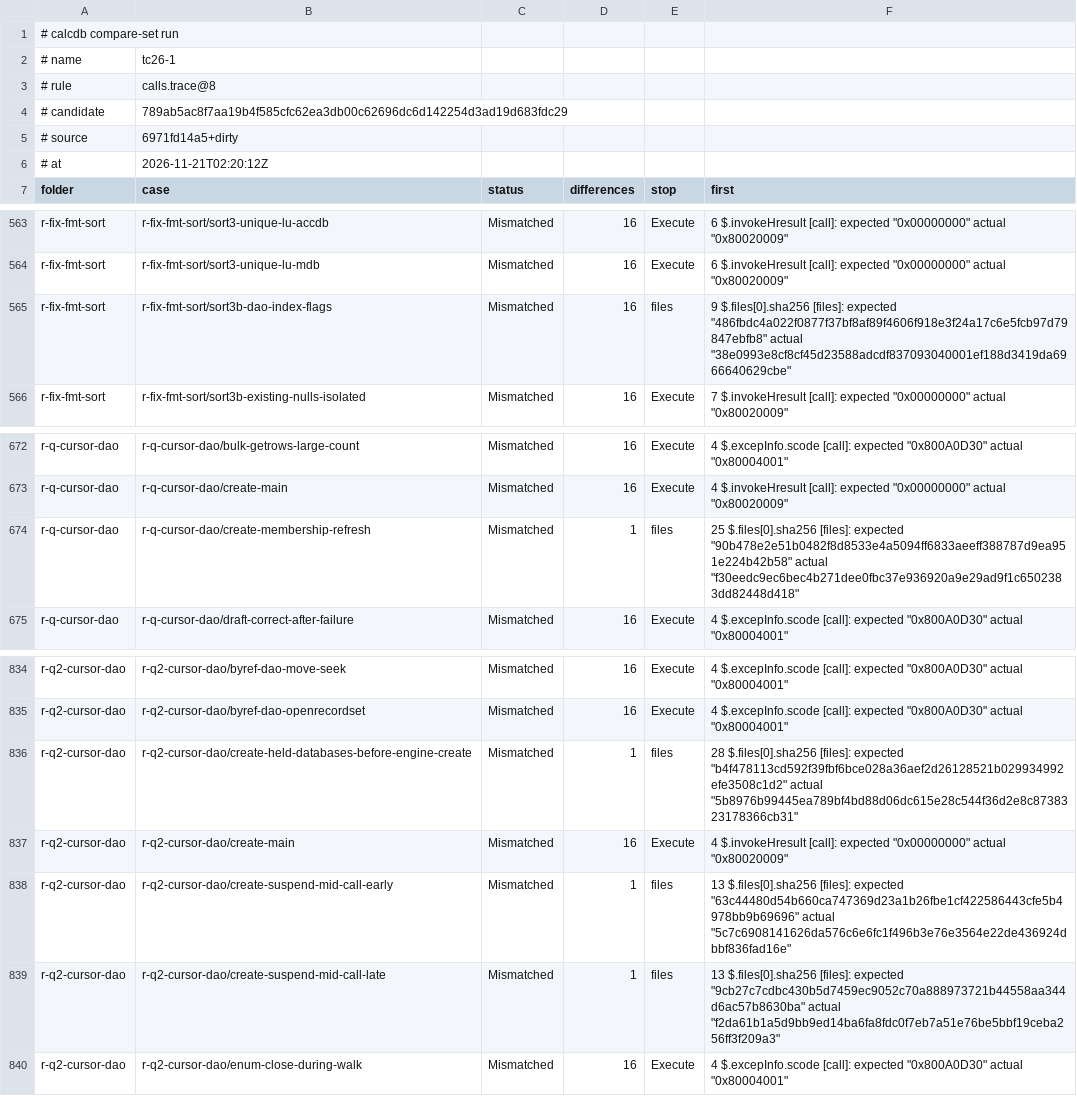
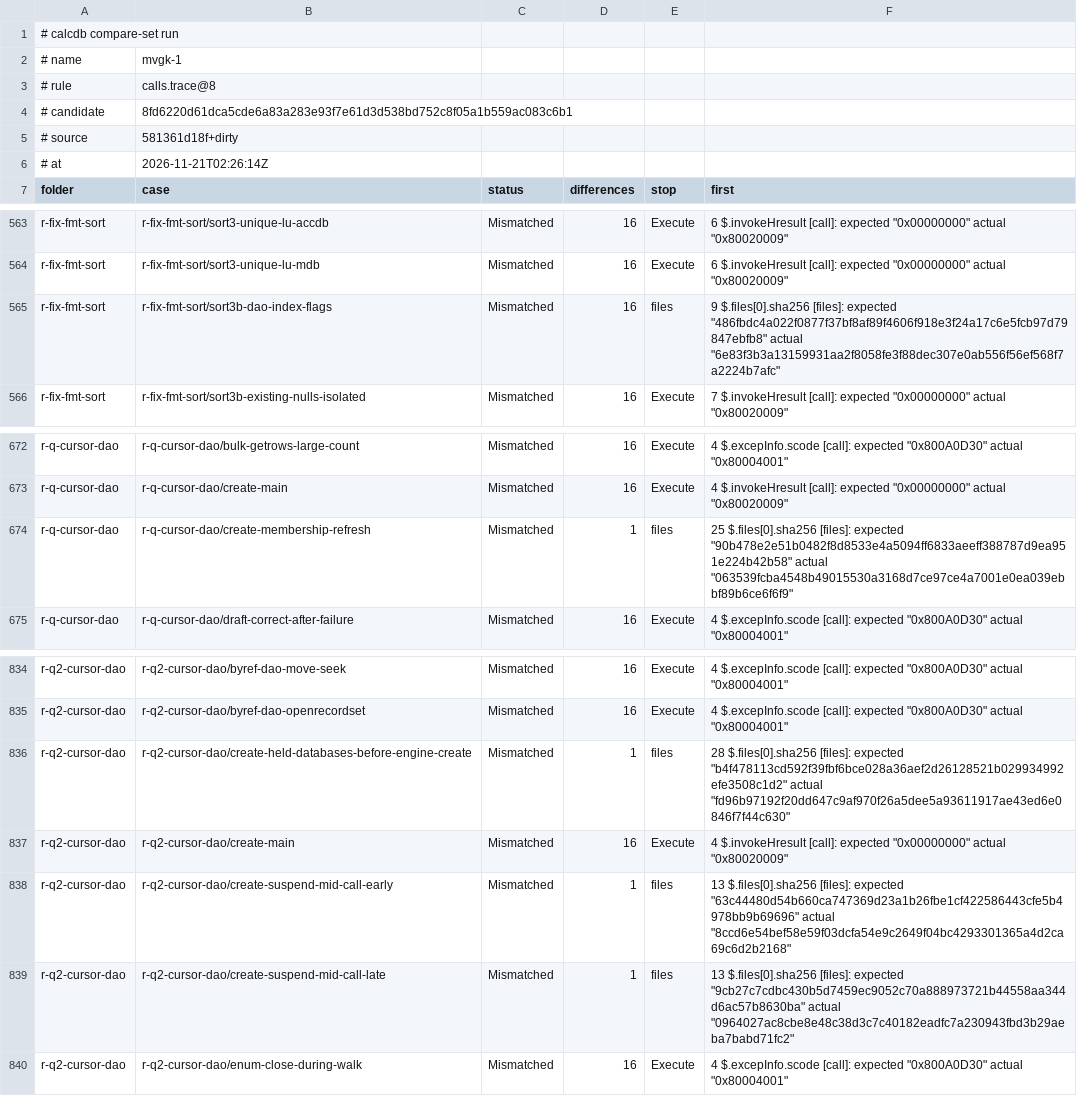
Before and after one commit to DnaCalc/CalcDb, a TSV file: docs/work/compare-baseline.tsv, drawn as a sheet; only a part is shown, gaps mark what is left out.

```diff
--- a/docs/work/compare-baseline.tsv
+++ b/docs/work/compare-baseline.tsv
@@ -1,7 +1,7 @@
 # calcdb compare-set run
-# name	tc26-1
+# name	mvgk-1
 # rule	calls.trace@8
-# candidate	789ab5ac8f7aa19b4f585cfc62ea3db00c62696dc6d142254d3ad19d683fdc29
-# source	6971fd14a5+dirty
-# at	2026-11-21T02:20:12Z
+# candidate	8fd6220d61dca5cde6a83a283e93f7e61d3d538bd752c8f05a1b559ac083c6b1
+# source	581361d18f+dirty
+# at	2026-11-21T02:26:14Z
 folder	case	status	differences	stop	first
@@ -564,3 +564,3 @@ r-fix-fmt-sort	r-fix-fmt-sort/sort3-unique-lu-accdb	Mismatched	16	Execute	6 $.in
 r-fix-fmt-sort	r-fix-fmt-sort/sort3-unique-lu-mdb	Mismatched	16	Execute	6 $.invokeHresult [call]: expected "0x00000000" actual "0x80020009"
-r-fix-fmt-sort	r-fix-fmt-sort/sort3b-dao-index-flags	Mismatched	16	files	9 $.files[0].sha256 [files]: expected "486fbdc4a022f0877f37bf8af89f4606f918e3f24a17c6e5fcb97d79847ebfb8" actual "38e0993e8cf8cf45d23588adcdf837093040001ef188d3419da6966640629cbe"
+r-fix-fmt-sort	r-fix-fmt-sort/sort3b-dao-index-flags	Mismatched	16	files	9 $.files[0].sha256 [files]: expected "486fbdc4a022f0877f37bf8af89f4606f918e3f24a17c6e5fcb97d79847ebfb8" actual "6e83f3b3a13159931aa2f8058fe3f88dec307e0ab556f56ef568f7a2224b7afc"
 r-fix-fmt-sort	r-fix-fmt-sort/sort3b-existing-nulls-isolated	Mismatched	16	Execute	7 $.invokeHresult [call]: expected "0x00000000" actual "0x80020009"
@@ -673,3 +673,3 @@ r-q-cursor-dao	r-q-cursor-dao/bulk-getrows-large-count	Mismatched	16	Execute	4 $
 r-q-cursor-dao	r-q-cursor-dao/create-main	Mismatched	16	Execute	4 $.invokeHresult [call]: expected "0x00000000" actual "0x80020009"
-r-q-cursor-dao	r-q-cursor-dao/create-membership-refresh	Mismatched	1	files	25 $.files[0].sha256 [files]: expected "90b478e2e51b0482f8d8533e4a5094ff6833aeeff388787d9ea951e224b42b58" actual "f30eedc9ec6bec4b271dee0fbc37e936920a9e29ad9f1c6502383dd82448d418"
+r-q-cursor-dao	r-q-cursor-dao/create-membership-refresh	Mismatched	1	files	25 $.files[0].sha256 [files]: expected "90b478e2e51b0482f8d8533e4a5094ff6833aeeff388787d9ea951e224b42b58" actual "063539fcba4548b49015530a3168d7ce97ce4a7001e0ea039ebbf89b6ce6f6f9"
 r-q-cursor-dao	r-q-cursor-dao/draft-correct-after-failure	Mismatched	16	Execute	4 $.excepInfo.scode [call]: expected "0x800A0D30" actual "0x80004001"
@@ -835,6 +835,6 @@ r-q2-cursor-dao	r-q2-cursor-dao/byref-dao-move-seek	Mismatched	16	Execute	4 $.ex
 r-q2-cursor-dao	r-q2-cursor-dao/byref-dao-openrecordset	Mismatched	16	Execute	4 $.excepInfo.scode [call]: expected "0x800A0D30" actual "0x80004001"
-r-q2-cursor-dao	r-q2-cursor-dao/create-held-databases-before-engine-create	Mismatched	1	files	28 $.files[0].sha256 [files]: expected "b4f478113cd592f39fbf6bce028a36aef2d26128521b029934992efe3508c1d2" actual "5b8976b99445ea789bf4bd88d06dc615e28c544f36d2e8c8738323178366cb31"
+r-q2-cursor-dao	r-q2-cursor-dao/create-held-databases-before-engine-create	Mismatched	1	files	28 $.files[0].sha256 [files]: expected "b4f478113cd592f39fbf6bce028a36aef2d26128521b029934992efe3508c1d2" actual "fd96b97192f20dd647c9af970f26a5dee5a93611917ae43ed6e0846f7f44c630"
 r-q2-cursor-dao	r-q2-cursor-dao/create-main	Mismatched	16	Execute	4 $.invokeHresult [call]: expected "0x00000000" actual "0x80020009"
-r-q2-cursor-dao	r-q2-cursor-dao/create-suspend-mid-call-early	Mismatched	1	files	13 $.files[0].sha256 [files]: expected "63c44480d54b660ca747369d23a1b26fbe1cf422586443cfe5b4978bb9b69696" actual "5c7c6908141626da576c6e6fc1f496b3e76e3564e22de436924dbbf836fad16e"
-r-q2-cursor-dao	r-q2-cursor-dao/create-suspend-mid-call-late	Mismatched	1	files	13 $.files[0].sha256 [files]: expected "9cb27c7cdbc430b5d7459ec9052c70a888973721b44558aa344d6ac57b8630ba" actual "f2da61b1a5d9bb9ed14ba6fa8fdc0f7eb7a51e76be5bbf19ceba256ff3f209a3"
+r-q2-cursor-dao	r-q2-cursor-dao/create-suspend-mid-call-early	Mismatched	1	files	13 $.files[0].sha256 [files]: expected "63c44480d54b660ca747369d23a1b26fbe1cf422586443cfe5b4978bb9b69696" actual "8ccd6e54bef58e59f03dcfa54e9c2649f04bc4293301365a4d2ca69c6d2b2168"
+r-q2-cursor-dao	r-q2-cursor-dao/create-suspend-mid-call-late	Mismatched	1	files	13 $.files[0].sha256 [files]: expected "9cb27c7cdbc430b5d7459ec9052c70a888973721b44558aa344d6ac57b8630ba" actual "0964027ac8cbe8e48c38d3c7c40182eadfc7a230943fbd3b29aeba7babd71fc2"
 r-q2-cursor-dao	r-q2-cursor-dao/enum-close-during-walk	Mismatched	16	Execute	4 $.excepInfo.scode [call]: expected "0x800A0D30" actual "0x80004001"
```
